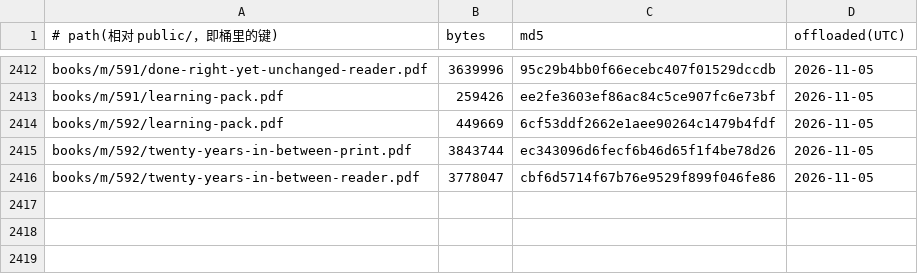
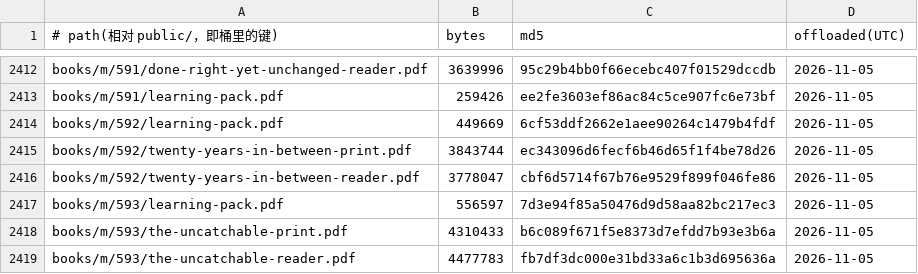
Before and after one commit to SIOWDS/sdeuniverses-site-, a TSV file: ops/pdf-offload/ledger.tsv, drawn as a sheet; only a part is shown, gaps mark what is left out.

Commit message:
Offload 3 PDFs to R2 (served unchanged via R2_OFFLOAD)

```diff
--- a/ops/pdf-offload/ledger.tsv
+++ b/ops/pdf-offload/ledger.tsv
@@ -2416 +2416,4 @@ books/m/592/twenty-years-in-between-print.pdf	3843744	ec343096d6fecf6b46d65f1f4b
 books/m/592/twenty-years-in-between-reader.pdf	3778047	cbf6d5714f67b76e9529f899f046fe86	2026-11-05
+books/m/593/learning-pack.pdf	556597	7d3e94f85a50476d9d58aa82bc217ec3	2026-11-05
+books/m/593/the-uncatchable-print.pdf	4310433	b6c089f671f5e8373d7efdd7b93e3b6a	2026-11-05
+books/m/593/the-uncatchable-reader.pdf	4477783	fb7df3dc000e31bd33a6c1b3d695636a	2026-11-05
```
Also changed, not shown: 3 other files.
